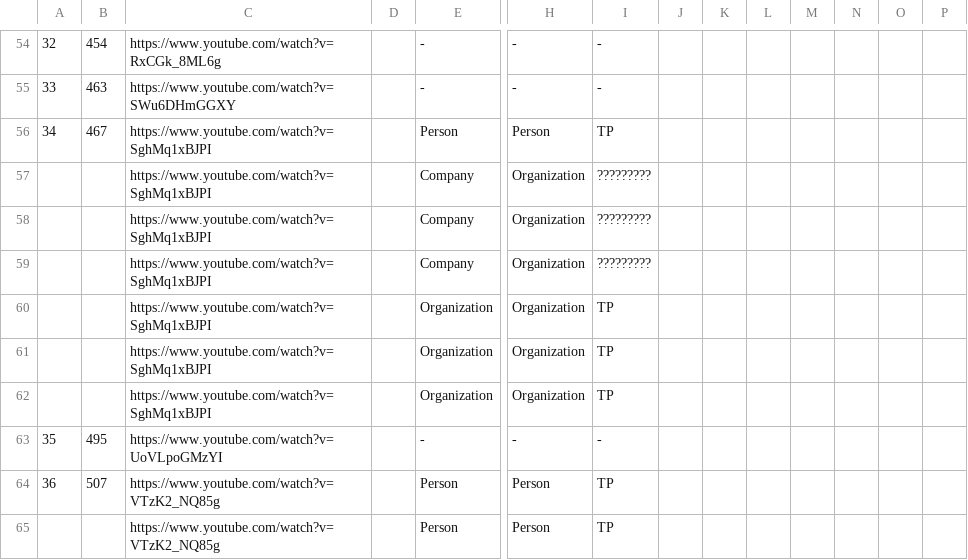
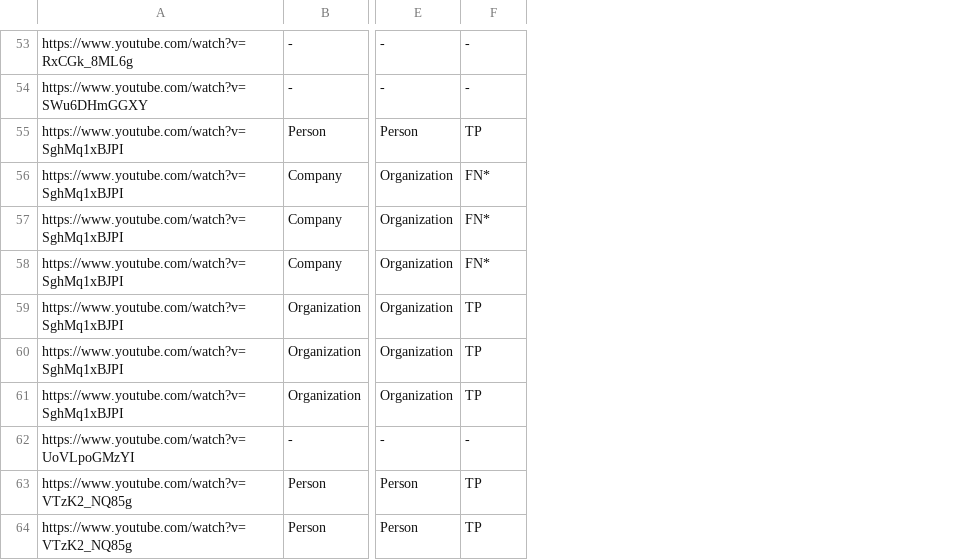
Before and after one commit to sarveshsparab/USC-CSCI548, a CSV file: hw2-task3/Sarvesh_Parab_task3.csv, drawn as a sheet; only a part is shown, gaps mark what is left out; removed rows and columns are numbered as before the commit, all else as after; the diff covers the shown part only; the diff names each change by its address in the sheet, - before the commit and + after, or states it on an @@ line.

```diff
--- a/hw2-task3/Sarvesh_Parab_task3.csv
+++ b/hw2-task3/Sarvesh_Parab_task3.csv
-column A, rows 54-64: 32 | 33 | 34 |  |  |  |  |  |  | 35 | 36
-column B, rows 54-64: 454 | 463 | 467 |  |  |  |  |  |  | 495 | 507
-column D, empty
-column J, empty
-column K, empty
-column L, empty
-column M, empty
-column N, empty
-column O, empty
-column P, empty
-F56:F58: ?????????
+F56:F58: FN*
```
Also changed, not shown: 1 removed row and 22 edited cells elsewhere in this file.
